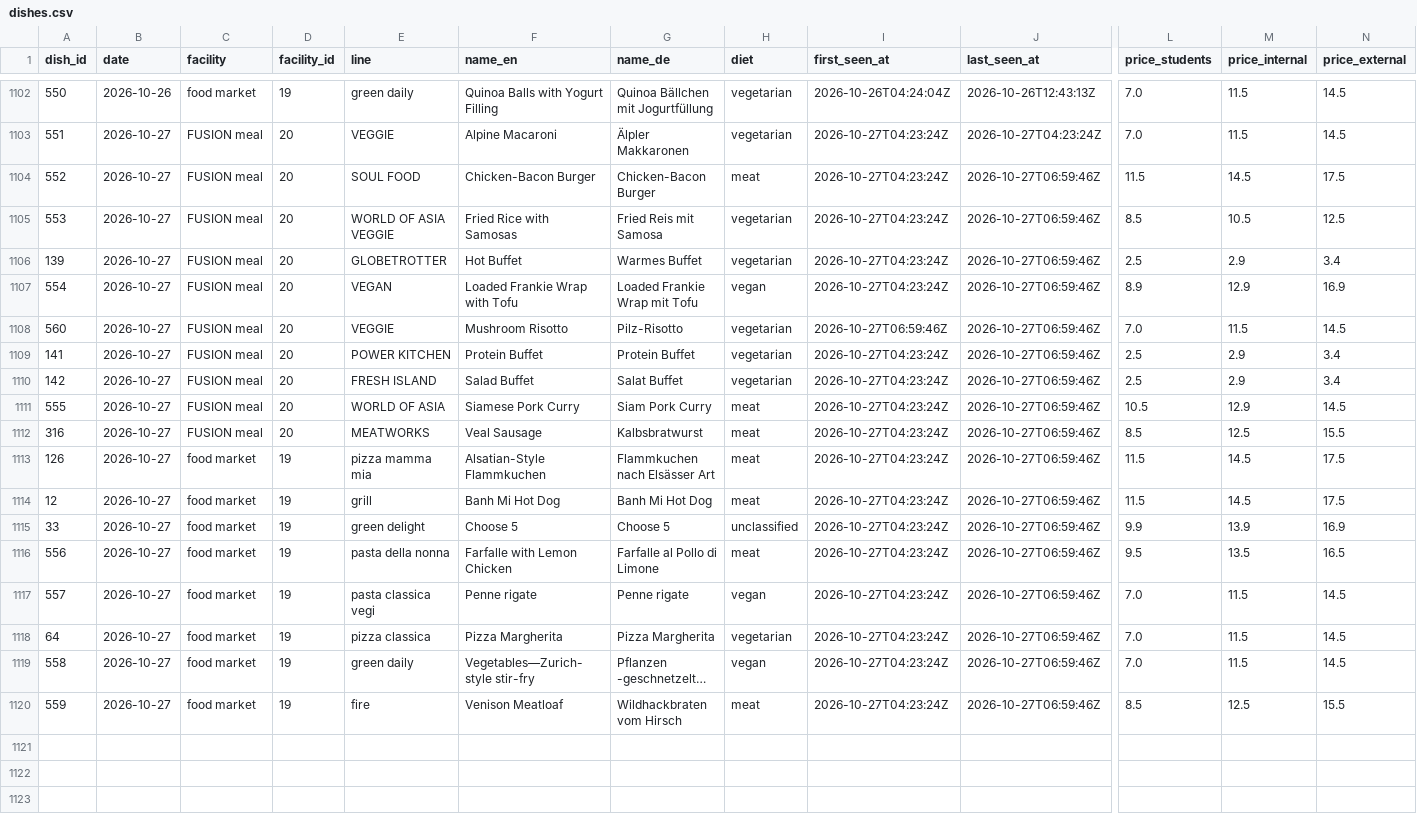
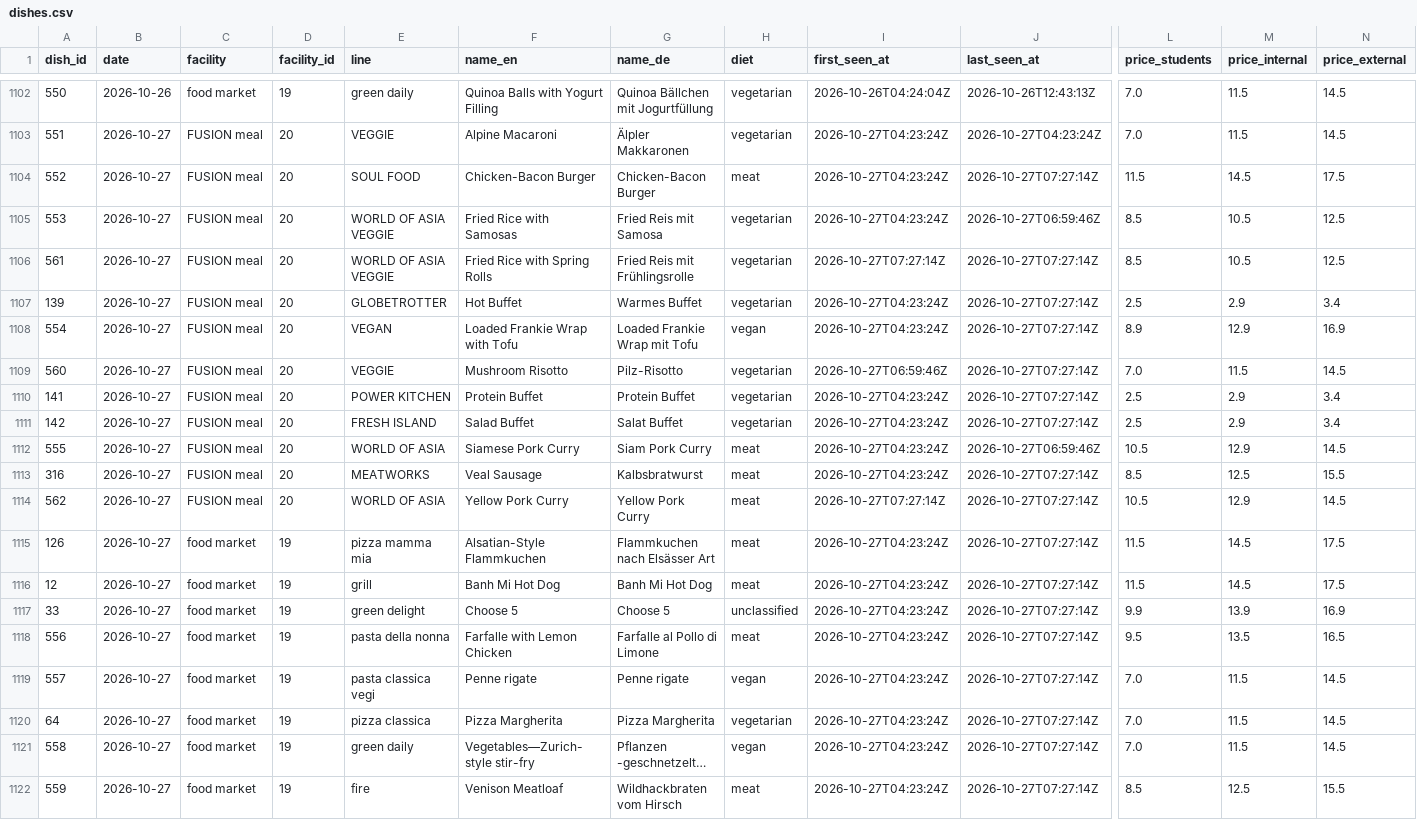
Before and after one commit to hanneshoppe/mensa-pages, a CSV file: data/dishes.csv, drawn as a sheet; only a part is shown, gaps mark what is left out; long unchanged cells end in …; addresses are those after the commit; rows hold the shown columns only; the diff names each change by its address in the sheet, - before the commit and + after, or states it on an @@ line.

```diff
--- a/data/dishes.csv
+++ b/data/dishes.csv
-J1104 (last_seen_at): 2026-10-27T06:59:46Z
+J1104 (last_seen_at): 2026-10-27T07:27:14Z
+row 1106: 561 | 2026-10-27 | FUSION meal | 20 | WORLD OF ASIA VEGGIE | Fried Rice with Spring Rolls | Fried Reis mit Frühlingsrolle | vegetarian | 2026-10-27T07:27:14Z | 2026-10-27T07:27:14Z | 8.5 | 10.5 | 12.5
-J1107:J1111 (last_seen_at): 2026-10-27T06:59:46Z
+J1107:J1111 (last_seen_at): 2026-10-27T07:27:14Z
-J1113 (last_seen_at): 2026-10-27T06:59:46Z
+J1113 (last_seen_at): 2026-10-27T07:27:14Z
+row 1114: 562 | 2026-10-27 | FUSION meal | 20 | WORLD OF ASIA | Yellow Pork Curry | Yellow Pork Curry | meat | 2026-10-27T07:27:14Z | 2026-10-27T07:27:14Z | 10.5 | 12.9 | 14.5
-J1115:J1122 (last_seen_at): 2026-10-27T06:59:46Z
+J1115:J1122 (last_seen_at): 2026-10-27T07:27:14Z
```
Also changed, not shown: 3 other files.
